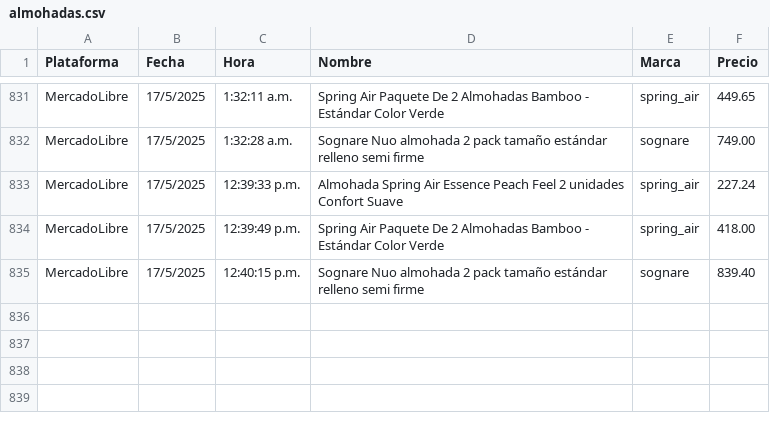
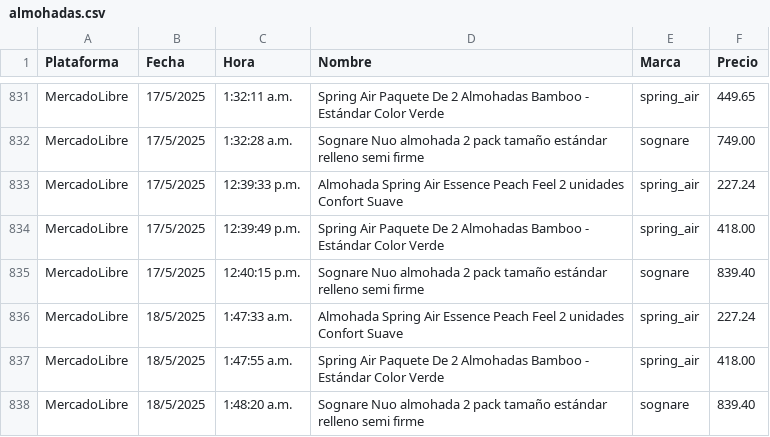
Before and after one commit to JorgeMike/web-scraping, a CSV file: src/csv/almohadas.csv, drawn as a sheet; only a part is shown, gaps mark what is left out; the diff names each change by its address in the sheet, - before the commit and + after, or states it on an @@ line.

```diff
--- a/src/csv/almohadas.csv
+++ b/src/csv/almohadas.csv
+row 836: MercadoLibre | 18/5/2025 | 1:47:33 a.m. | Almohada Spring Air Essence Peach Feel 2 unidades Confort Suave | spring_air | 227.24
+row 837: MercadoLibre | 18/5/2025 | 1:47:55 a.m. | Spring Air Paquete De 2 Almohadas Bamboo - Estándar Color Verde | spring_air | 418.00
+row 838: MercadoLibre | 18/5/2025 | 1:48:20 a.m. | Sognare Nuo almohada 2 pack tamaño estándar relleno semi firme | sognare | 839.40
```
Also changed, not shown: src/csv/audifonos.csv, src/csv/cubiertos.csv, 11 other files.
